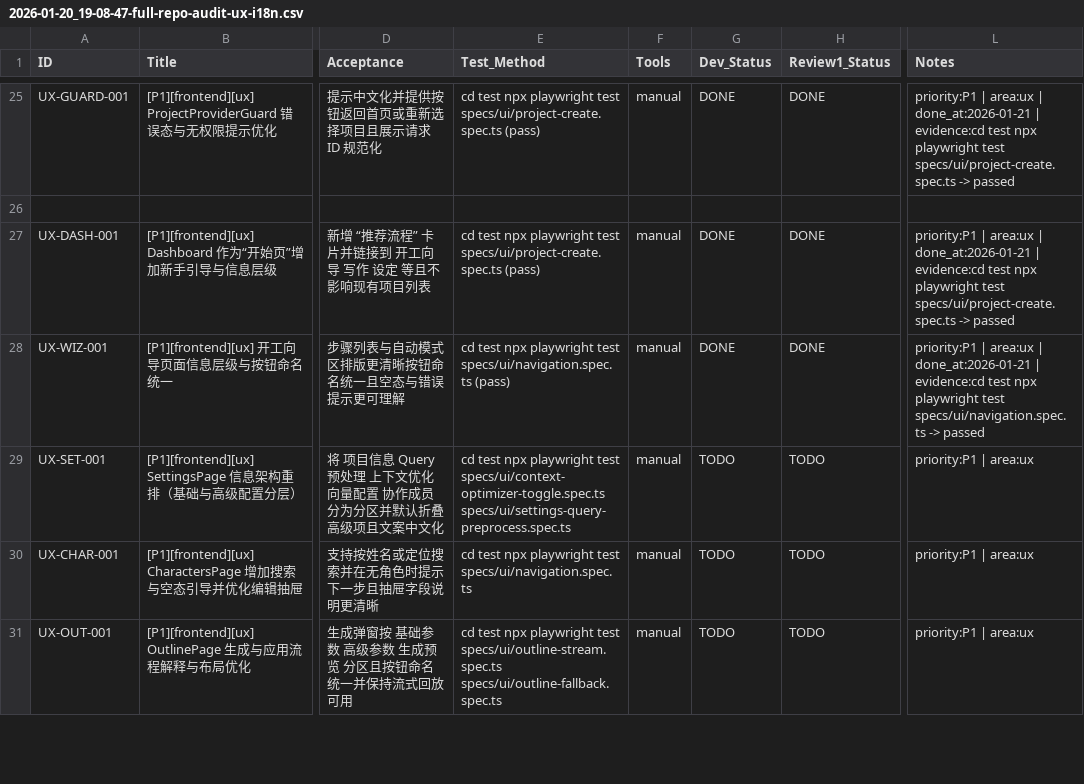
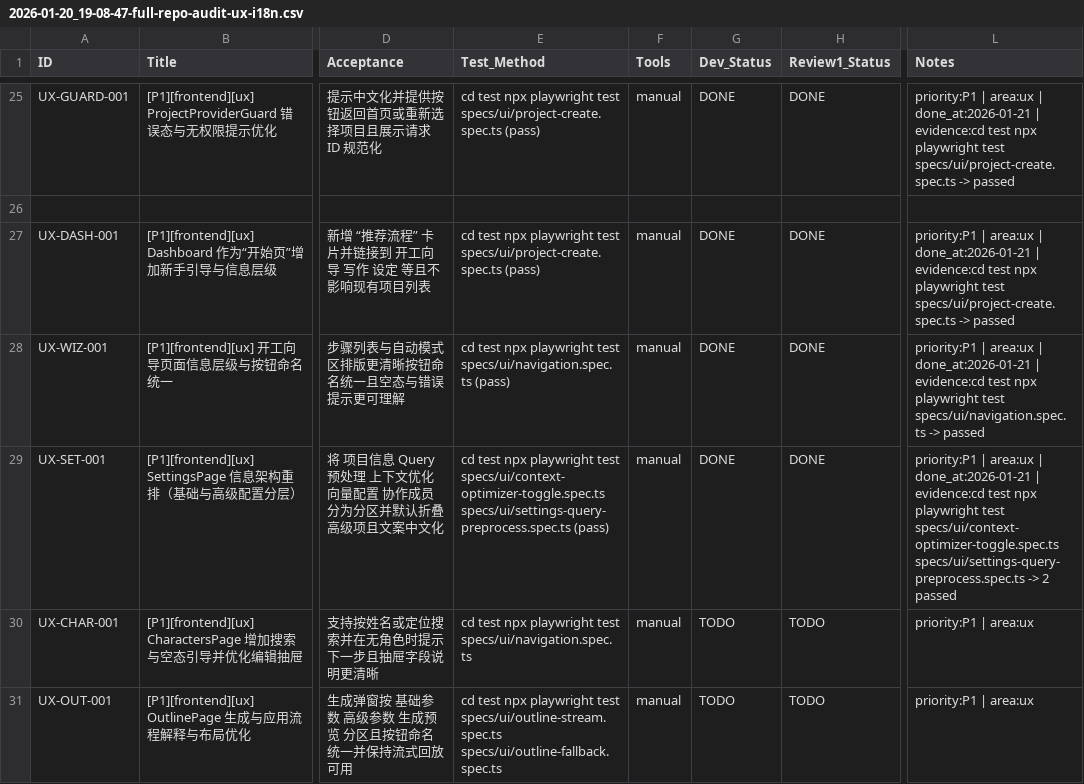
Before and after one commit to inliver233/Ai-Novel-Demo, a CSV file: issues/2026-01-20_19-08-47-full-repo-audit-ux-i18n.csv, drawn as a sheet; only a part is shown, gaps mark what is left out; the diff names each change by its address in the sheet, - before the commit and + after, or states it on an @@ line.

Commit message:
[UX-SET-001] [P1][frontend][ux] SettingsPage 信息架构重排（基础与高级配置分层）

```diff
--- a/issues/2026-01-20_19-08-47-full-repo-audit-ux-i18n.csv
+++ b/issues/2026-01-20_19-08-47-full-repo-audit-ux-i18n.csv
-E29 (Test_Method): …specs/ui/context-optimizer-toggle.spec.ts specs/ui/settings-query-preprocess.spec.ts
+E29 (Test_Method): …specs/ui/context-optimizer-toggle.spec.ts specs/ui/settings-query-preprocess.spec.ts (pass)
-G29 (Dev_Status): TODO
+G29 (Dev_Status): DONE
-H29 (Review1_Status): TODO
+H29 (Review1_Status): DONE
-L29 (Notes): …| area:ux
+L29 (Notes): …| area:ux | done_at:2026-01-21 | evidence:cd test npx playwright test specs/ui/context-optimizer-toggle.spec.ts specs/ui/settings-query-preprocess.spec.ts -> 2 passed
```
Also changed, not shown: 3 other files.
